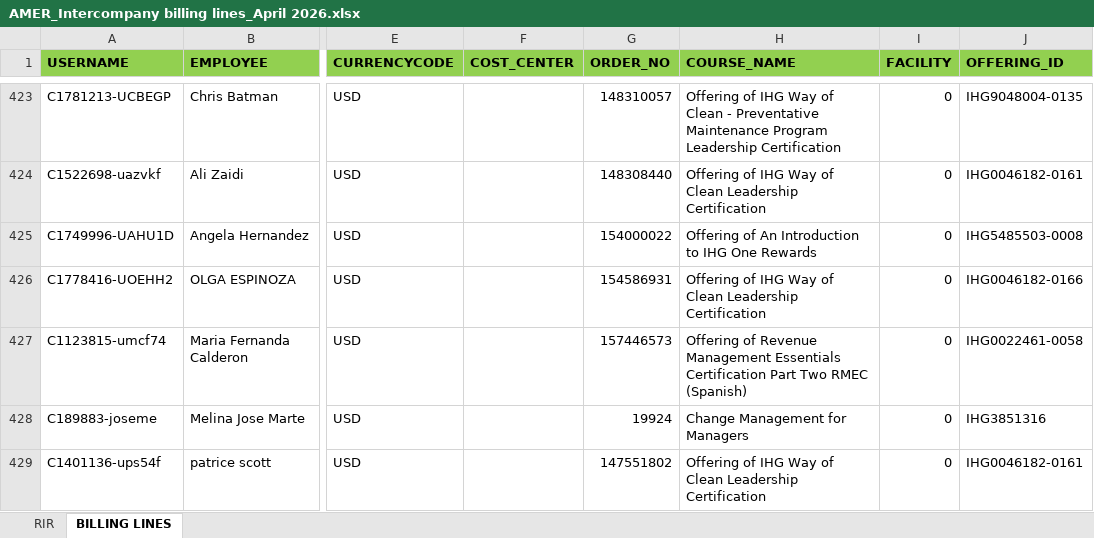
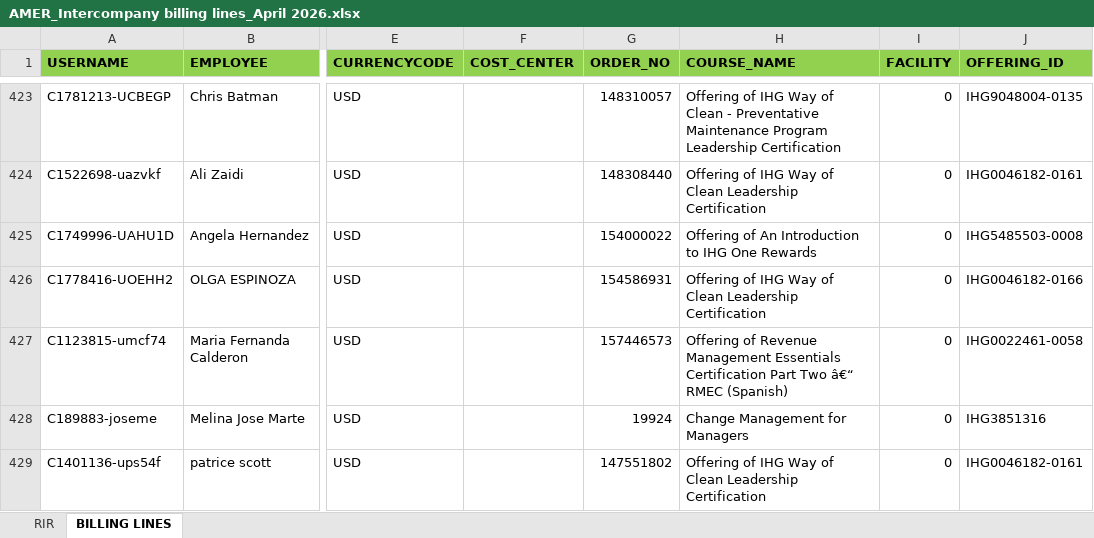
Before and after one commit to spathak510/billing_ai_system, an Excel workbook: output/AMER_Intercompny/Output/AMER_Intercompany billing lines_April 2026.xlsx, sheet BILLING LINES, drawn as a sheet; only a part is shown, gaps mark what is left out; values as stored, in another font and other column widths than the file's, no borders; conditional formats not drawn; 1 other sheet too large or unreadable and not compared; the diff covers the shown part only; the diff names each change by its address in the sheet, - before the commit and + after, or states it on an @@ line.

```diff
--- a/output/AMER_Intercompny/Output/AMER_Intercompany billing lines_April 2026.xlsx (sheet BILLING LINES)
+++ b/output/AMER_Intercompny/Output/AMER_Intercompany billing lines_April 2026.xlsx (sheet BILLING LINES)
-H427 (COURSE_NAME): …Part Two RMEC (Spanish)
+H427 (COURSE_NAME): …Part Two â€“ RMEC (Spanish)
```
Also changed, not shown: 36 edited cells elsewhere in this sheet, data/cleaned_no_red_BILLING RECORDS(CORP&NON-CORP) APRIL 2026.xlsx, data/cleaned_no_red_BILLING RECORDS(CORP&NON-CORP) APRIL 2026_1.xlsx, 43 other files.
